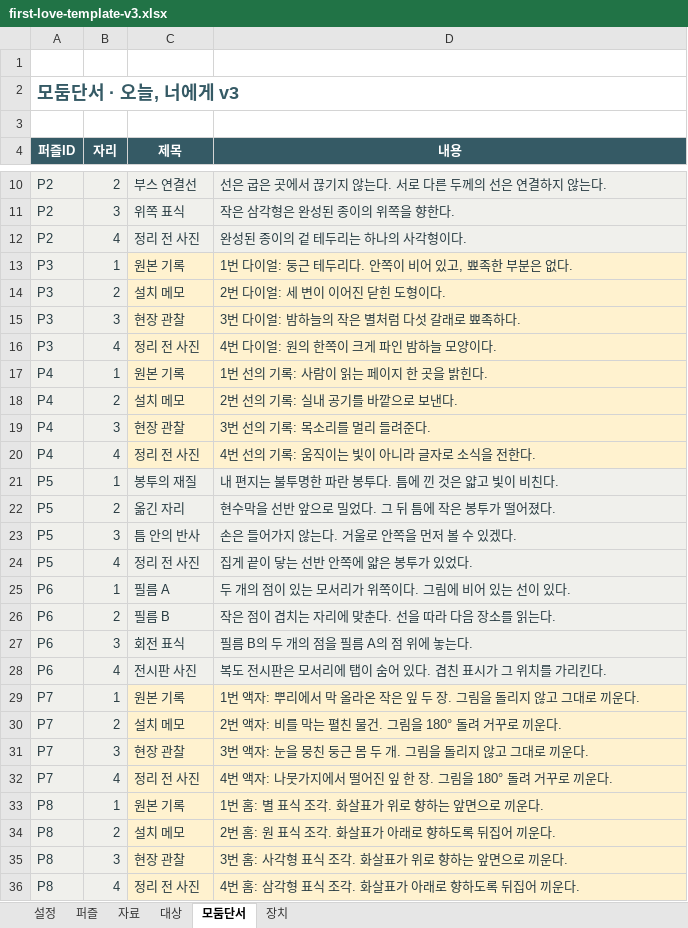
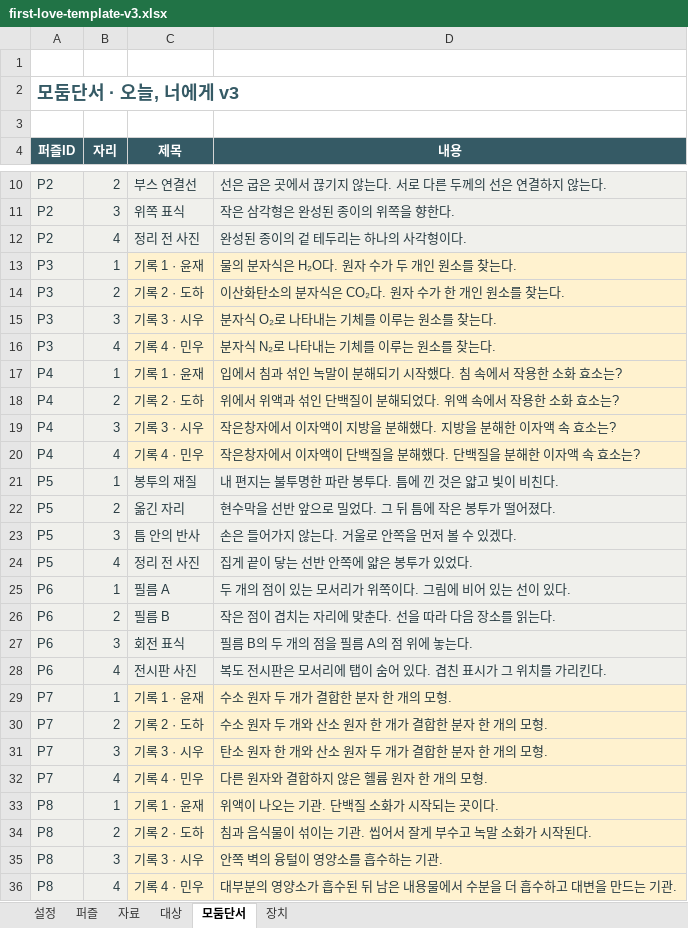
Before and after one commit to wooyeong-q/scilab-platform, an Excel workbook: public/labs/first-love/first-love-template-v3.xlsx, sheet 모둠단서, drawn as a sheet; only a part is shown, gaps mark what is left out; values as stored, in another font and other column widths than the file's, no borders; the diff names each change by its address in the sheet, - before the commit and + after, or states it on an @@ line.

```diff
--- a/public/labs/first-love/first-love-template-v3.xlsx (sheet 모둠단서)
+++ b/public/labs/first-love/first-love-template-v3.xlsx (sheet 모둠단서)
-C13 (제목): 원본 기록
+C13 (제목): 기록 1 · 윤재
-D13 (내용): 1번 다이얼: 둥근 테두리다. 안쪽이 비어 있고, 뾰족한 부분은 없다.
+D13 (내용): 물의 분자식은 H₂O다. 원자 수가 두 개인 원소를 찾는다.
-C14 (제목): 설치 메모
+C14 (제목): 기록 2 · 도하
-D14 (내용): 2번 다이얼: 세 변이 이어진 닫힌 도형이다.
+D14 (내용): 이산화탄소의 분자식은 CO₂다. 원자 수가 한 개인 원소를 찾는다.
-C15 (제목): 현장 관찰
+C15 (제목): 기록 3 · 시우
-D15 (내용): 3번 다이얼: 밤하늘의 작은 별처럼 다섯 갈래로 뾰족하다.
+D15 (내용): 분자식 O₂로 나타내는 기체를 이루는 원소를 찾는다.
-C16 (제목): 정리 전 사진
+C16 (제목): 기록 4 · 민우
-D16 (내용): 4번 다이얼: 원의 한쪽이 크게 파인 밤하늘 모양이다.
+D16 (내용): 분자식 N₂로 나타내는 기체를 이루는 원소를 찾는다.
-C17 (제목): 원본 기록
+C17 (제목): 기록 1 · 윤재
-D17 (내용): 1번 선의 기록: 사람이 읽는 페이지 한 곳을 밝힌다.
+D17 (내용): 입에서 침과 섞인 녹말이 분해되기 시작했다. 침 속에서 작용한 소화 효소는?
-C18 (제목): 설치 메모
+C18 (제목): 기록 2 · 도하
-D18 (내용): 2번 선의 기록: 실내 공기를 바깥으로 보낸다.
+D18 (내용): 위에서 위액과 섞인 단백질이 분해되었다. 위액 속에서 작용한 소화 효소는?
-C19 (제목): 현장 관찰
+C19 (제목): 기록 3 · 시우
-D19 (내용): 3번 선의 기록: 목소리를 멀리 들려준다.
+D19 (내용): 작은창자에서 이자액이 지방을 분해했다. 지방을 분해한 이자액 속 효소는?
-C20 (제목): 정리 전 사진
+C20 (제목): 기록 4 · 민우
-D20 (내용): 4번 선의 기록: 움직이는 빛이 아니라 글자로 소식을 전한다.
+D20 (내용): 작은창자에서 이자액이 단백질을 분해했다. 단백질을 분해한 이자액 속 효소는?
-C29 (제목): 원본 기록
+C29 (제목): 기록 1 · 윤재
-D29 (내용): 1번 액자: 뿌리에서 막 올라온 작은 잎 두 장. 그림을 돌리지 않고 그대로 끼운다.
+D29 (내용): 수소 원자 두 개가 결합한 분자 한 개의 모형.
-C30 (제목): 설치 메모
+C30 (제목): 기록 2 · 도하
-D30 (내용): 2번 액자: 비를 막는 펼친 물건. 그림을 180° 돌려 거꾸로 끼운다.
+D30 (내용): 수소 원자 두 개와 산소 원자 한 개가 결합한 분자 한 개의 모형.
-C31 (제목): 현장 관찰
+C31 (제목): 기록 3 · 시우
-D31 (내용): 3번 액자: 눈을 뭉친 둥근 몸 두 개. 그림을 돌리지 않고 그대로 끼운다.
+D31 (내용): 탄소 원자 한 개와 산소 원자 두 개가 결합한 분자 한 개의 모형.
-C32 (제목): 정리 전 사진
+C32 (제목): 기록 4 · 민우
-D32 (내용): 4번 액자: 나뭇가지에서 떨어진 잎 한 장. 그림을 180° 돌려 거꾸로 끼운다.
+D32 (내용): 다른 원자와 결합하지 않은 헬륨 원자 한 개의 모형.
-C33 (제목): 원본 기록
+C33 (제목): 기록 1 · 윤재
-D33 (내용): 1번 홈: 별 표식 조각. 화살표가 위로 향하는 앞면으로 끼운다.
+D33 (내용): 위액이 나오는 기관. 단백질 소화가 시작되는 곳이다.
-C34 (제목): 설치 메모
+C34 (제목): 기록 2 · 도하
-D34 (내용): 2번 홈: 원 표식 조각. 화살표가 아래로 향하도록 뒤집어 끼운다.
+D34 (내용): 침과 음식물이 섞이는 기관. 씹어서 잘게 부수고 녹말 소화가 시작된다.
-C35 (제목): 현장 관찰
+C35 (제목): 기록 3 · 시우
-D35 (내용): 3번 홈: 사각형 표식 조각. 화살표가 위로 향하는 앞면으로 끼운다.
+D35 (내용): 안쪽 벽의 융털이 영양소를 흡수하는 기관.
-C36 (제목): 정리 전 사진
+C36 (제목): 기록 4 · 민우
-D36 (내용): 4번 홈: 삼각형 표식 조각. 화살표가 아래로 향하도록 뒤집어 끼운다.
+D36 (내용): 대부분의 영양소가 흡수된 뒤 남은 내용물에서 수분을 더 흡수하고 대변을 만드는 기관.
```
Also changed, not shown: sheet 자료, sheet 대상, sheet 퍼즐, sheet 설정, charts or pictures, 19 other files.
